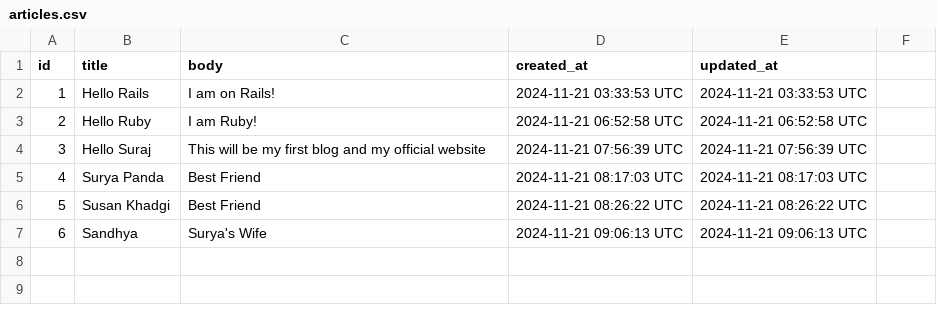
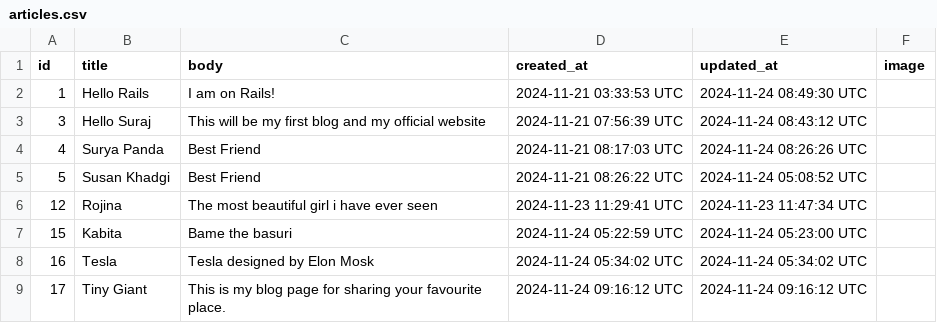
Before and after one commit to TinyGiant1998/Ruby-on-Rails, a CSV file: articles.csv, drawn as a sheet.

```diff
--- a/articles.csv
+++ b/articles.csv
@@ -1,7 +1,11 @@
-id,title,body,created_at,updated_at
-1,Hello Rails,I am on Rails!,2024-11-21 03:33:53 UTC,2024-11-21 03:33:53 UTC
-2,Hello Ruby,I am Ruby!,2024-11-21 06:52:58 UTC,2024-11-21 06:52:58 UTC
-3,Hello Suraj,This will be my first blog and my official website,2024-11-21 07:56:39 UTC,2024-11-21 07:56:39 UTC
-4,Surya Panda,Best Friend,2024-11-21 08:17:03 UTC,2024-11-21 08:17:03 UTC
-5,Susan Khadgi,Best Friend,2024-11-21 08:26:22 UTC,2024-11-21 08:26:22 UTC
-6,Sandhya,Surya's Wife,2024-11-21 09:06:13 UTC,2024-11-21 09:06:13 UTC
+id,title,body,created_at,updated_at,image
+1,Hello Rails,I am on Rails!,2024-11-21 03:33:53 UTC,2024-11-24 08:49:30 UTC,
+3,Hello Suraj,This will be my first blog and my official website,2024-11-21 07:56:39 UTC,2024-11-24 08:43:12 UTC,
+4,Surya Panda,Best Friend,2024-11-21 08:17:03 UTC,2024-11-24 08:26:26 UTC,
+5,Susan Khadgi,Best Friend,2024-11-21 08:26:22 UTC,2024-11-24 05:08:52 UTC,
+12,Rojina,"The most beautiful girl i have ever seen
+",2024-11-23 11:29:41 UTC,2024-11-23 11:47:34 UTC,
+15,Kabita,Bame the basuri,2024-11-24 05:22:59 UTC,2024-11-24 05:23:00 UTC,
+16,Tesla,Tesla designed by Elon Mosk,2024-11-24 05:34:02 UTC,2024-11-24 05:34:02 UTC,
+17,Tiny Giant,"This is my blog page for sharing your favourite place.
+",2024-11-24 09:16:12 UTC,2024-11-24 09:16:12 UTC,
```
Also changed, not shown: 29 other files.
